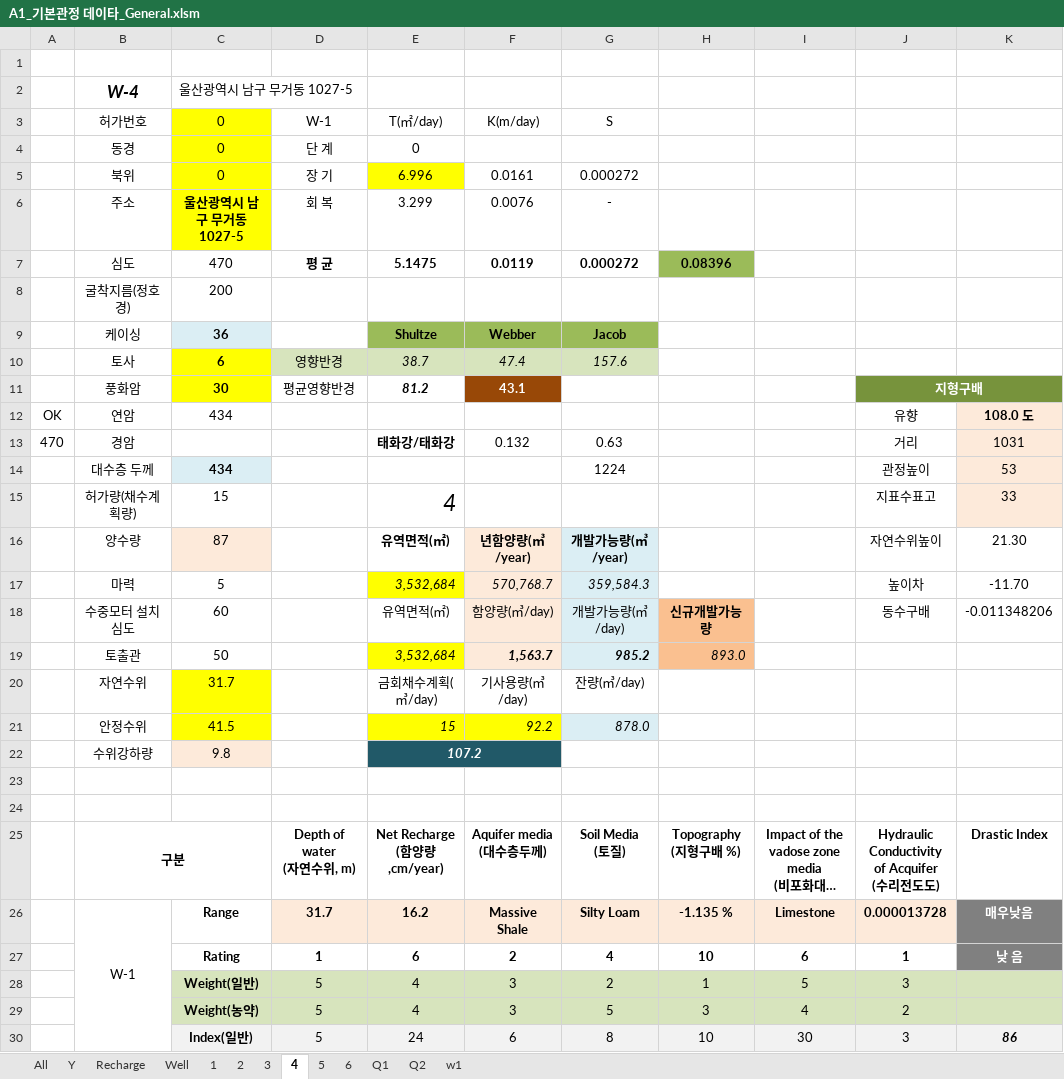
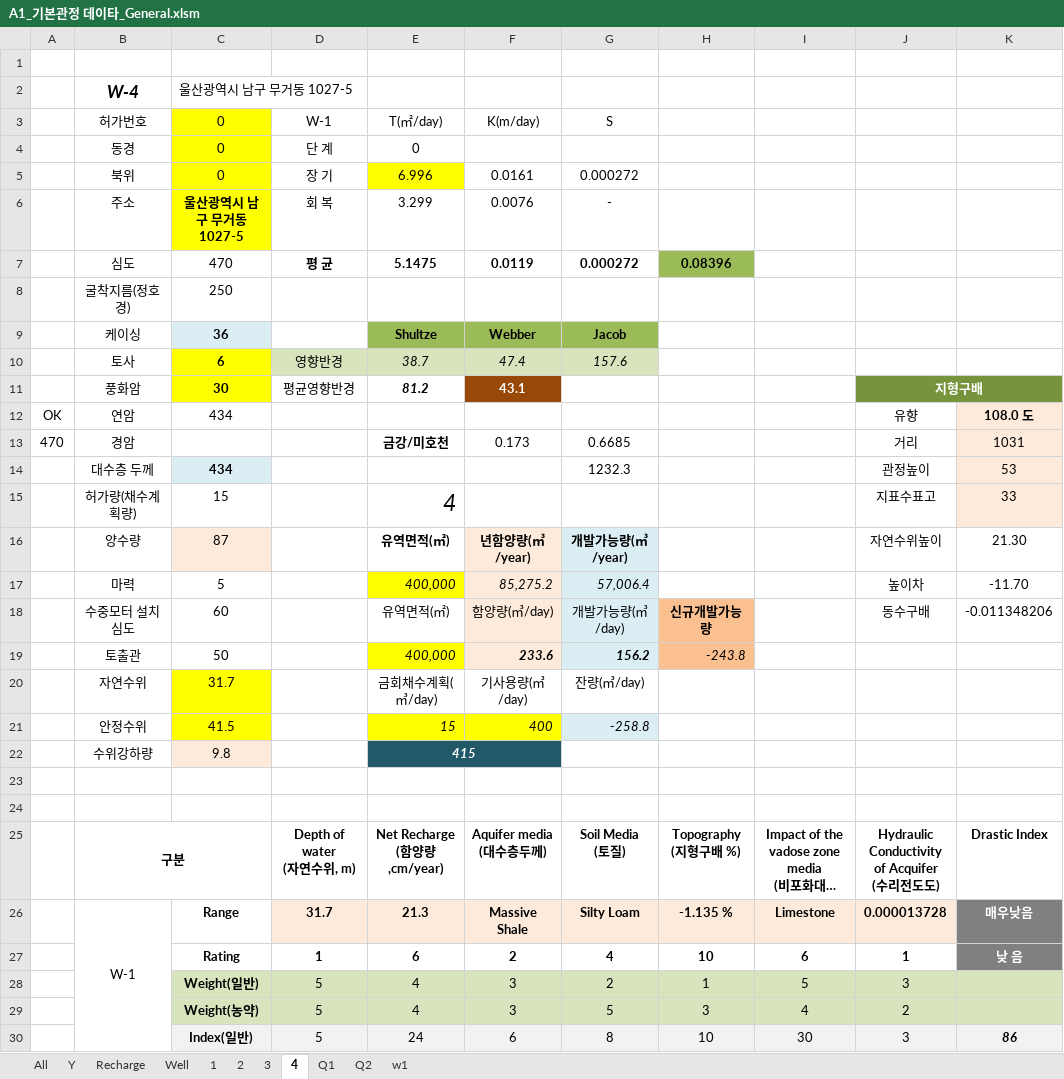
Before and after one commit to VB6Hobbyst7/02_Excel, an Excel workbook: 07_LandSlide/09_기본관정데이타/A1_기본관정 데이타_General.xlsm, sheet 4, drawn as a sheet; only a part is shown; long unchanged cells end in …; values as stored, in another font and other column widths than the file's, no borders; charts and pictures not drawn; the diff names each change by its address in the sheet, - before the commit and + after, or states it on an @@ line.

```diff
--- a/07_LandSlide/09_기본관정데이타/A1_기본관정 데이타_General.xlsm (sheet 4)
+++ b/07_LandSlide/09_기본관정데이타/A1_기본관정 데이타_General.xlsm (sheet 4)
-sheet tab: 5
-sheet tab: 6
-C8: 200
+C8: 250
-E13: 태화강/태화강
+E13: 금강/미호천
-F13: 0.132
+F13: 0.173
-G13: 0.63
+G13: 0.6685
-G14: 1224
+G14: 1232.3
-E17: 3,532,684
+E17: 400,000
-F17: 570,768.7
+F17: 85,275.2
-G17: 359,584.3
+G17: 57,006.4
-E19: 3,532,684
+E19: 400,000
-F19: 1,563.7
+F19: 233.6
-G19: 985.2
+G19: 156.2
-H19: 893.0
+H19: -243.8
-F21: 92.2
+F21: 400
-G21: 878.0
+G21: -258.8
-E22: 107.2
+E22: 415
-E26: 16.2
+E26: 21.3
```
Also changed, not shown: sheet All, sheet Y, sheet Recharge, sheet Q2, sheet Q1, sheet Well, 4 more sheets, charts or pictures, 1 other file.
